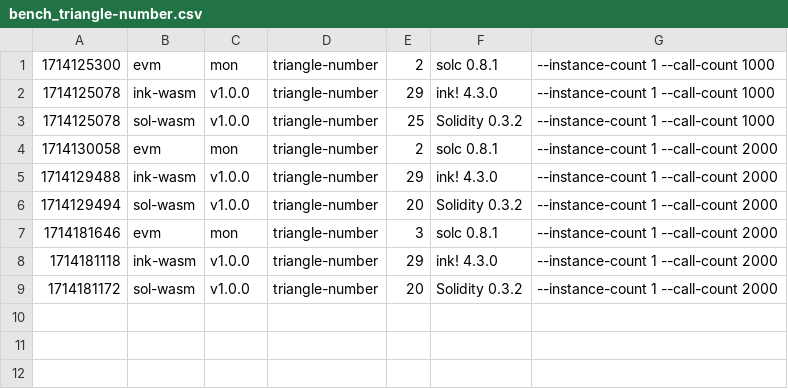
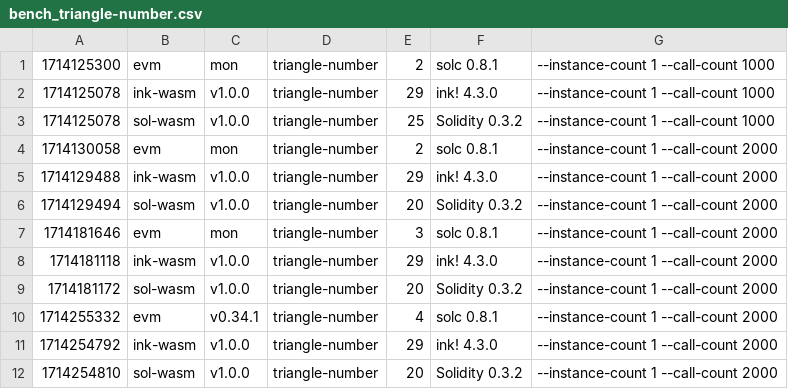
Before and after one commit to smiasojed/smart-bench, a CSV file: bench_triangle-number.csv, drawn as a sheet.

```diff
--- a/bench_triangle-number.csv
+++ b/bench_triangle-number.csv
@@ -9 +9,4 @@
 1714181172, sol-wasm, v1.0.0, triangle-number, 20, Solidity 0.3.2, --instance-count 1 --call-count 2000
+1714255332, evm, v0.34.1, triangle-number, 4, solc 0.8.1, --instance-count 1 --call-count 2000
+1714254792, ink-wasm, v1.0.0, triangle-number, 29, ink! 4.3.0, --instance-count 1 --call-count 2000
+1714254810, sol-wasm, v1.0.0, triangle-number, 20, Solidity 0.3.2, --instance-count 1 --call-count 2000
```
Also changed, not shown: bench_erc20.csv, bench_flipper.csv, 7 other files.
